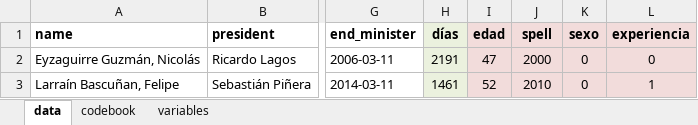
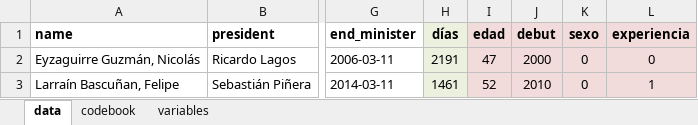
Before and after one commit to kennethbunker/uss, an Excel workbook: estadistica2/data/herrera_navarro.xlsx, sheet data, drawn as a sheet; only a part is shown, gaps mark what is left out; values as stored, in another font and other column widths than the file's, no borders; the diff names each change by its address in the sheet, - before the commit and + after, or states it on an @@ line.

```diff
--- a/estadistica2/data/herrera_navarro.xlsx (sheet data)
+++ b/estadistica2/data/herrera_navarro.xlsx (sheet data)
-J1: spell
+J1: debut
```
Also changed, not shown: 3 other files.
